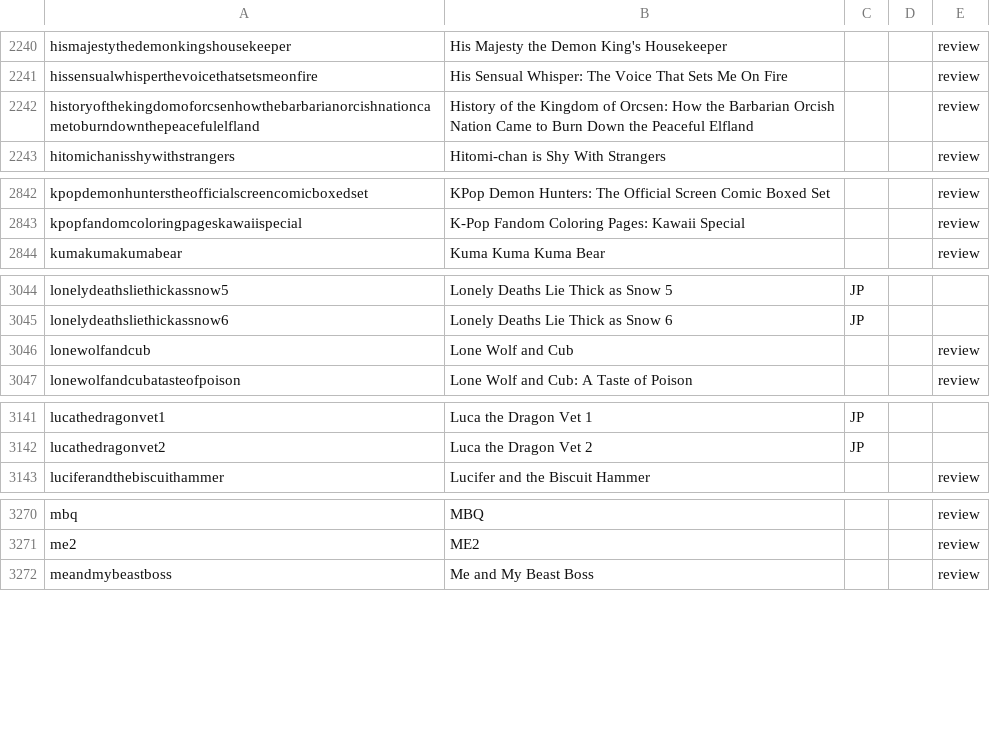
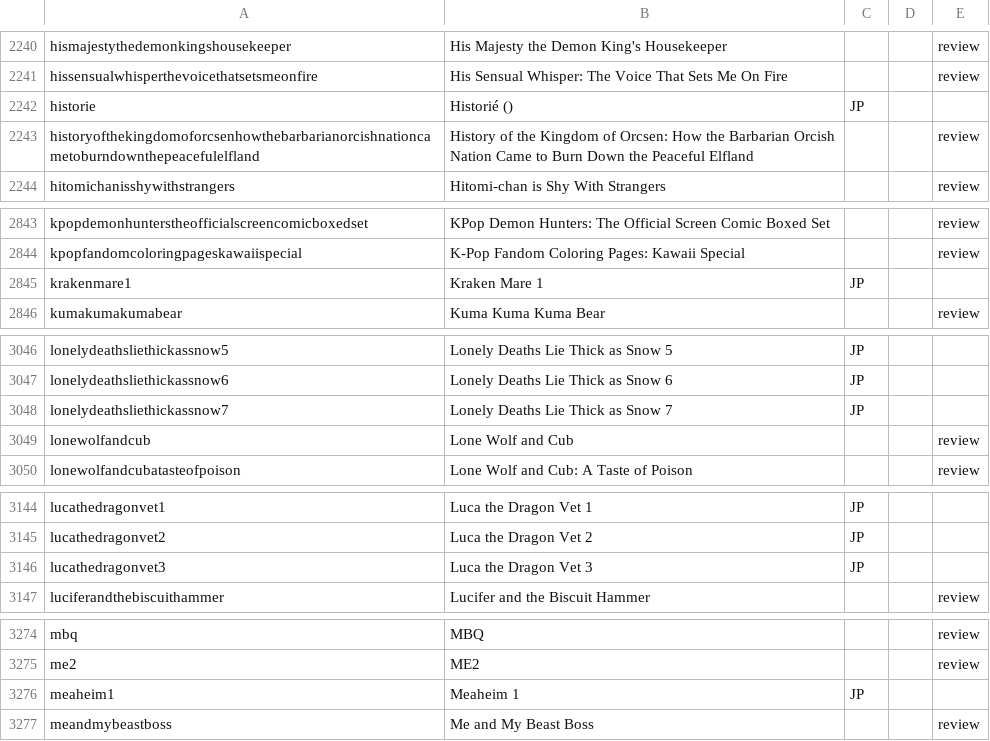
Before and after one commit to mangarelease/mangarelease.github.io, a CSV file: series.csv, drawn as a sheet; only a part is shown, gaps mark what is left out; the diff covers the shown part only; the diff names each change by its address in the sheet, - before the commit and + after, or states it on an @@ line.

```diff
--- a/series.csv
+++ b/series.csv
+row 2242: historie | Historié () | JP
+row 2845: krakenmare1 | Kraken Mare 1 | JP
+row 3048: lonelydeathsliethickassnow7 | Lonely Deaths Lie Thick as Snow 7 | JP
+row 3146: lucathedragonvet3 | Luca the Dragon Vet 3 | JP
+row 3276: meaheim1 | Meaheim 1 | JP
```
Also changed, not shown: 2 added rows elsewhere in this file, 11 other files.
